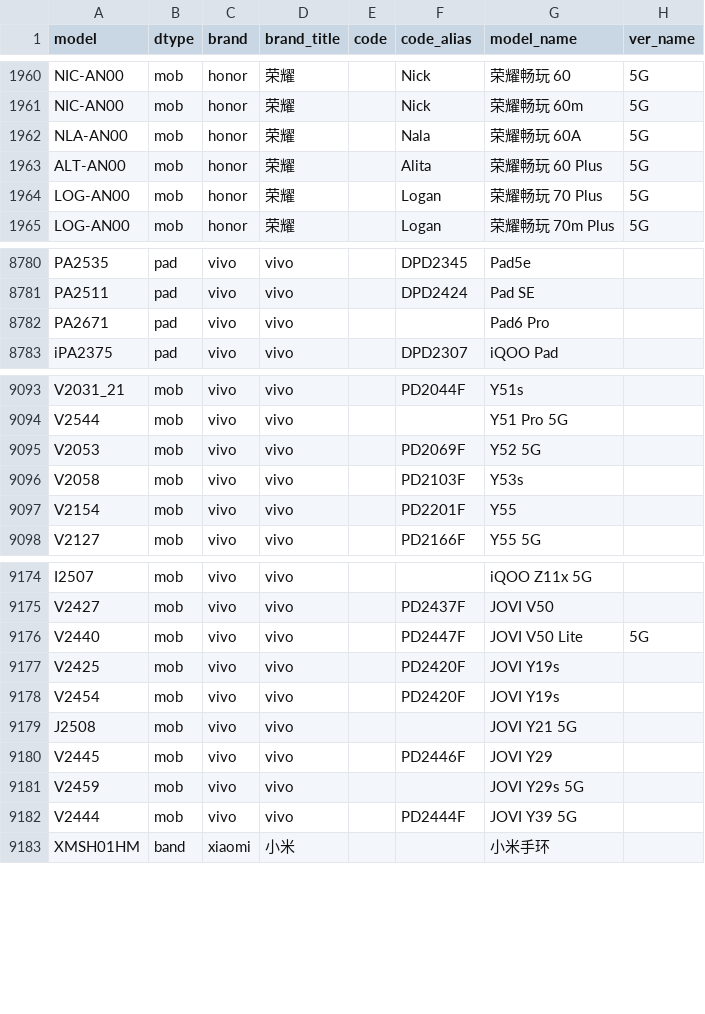
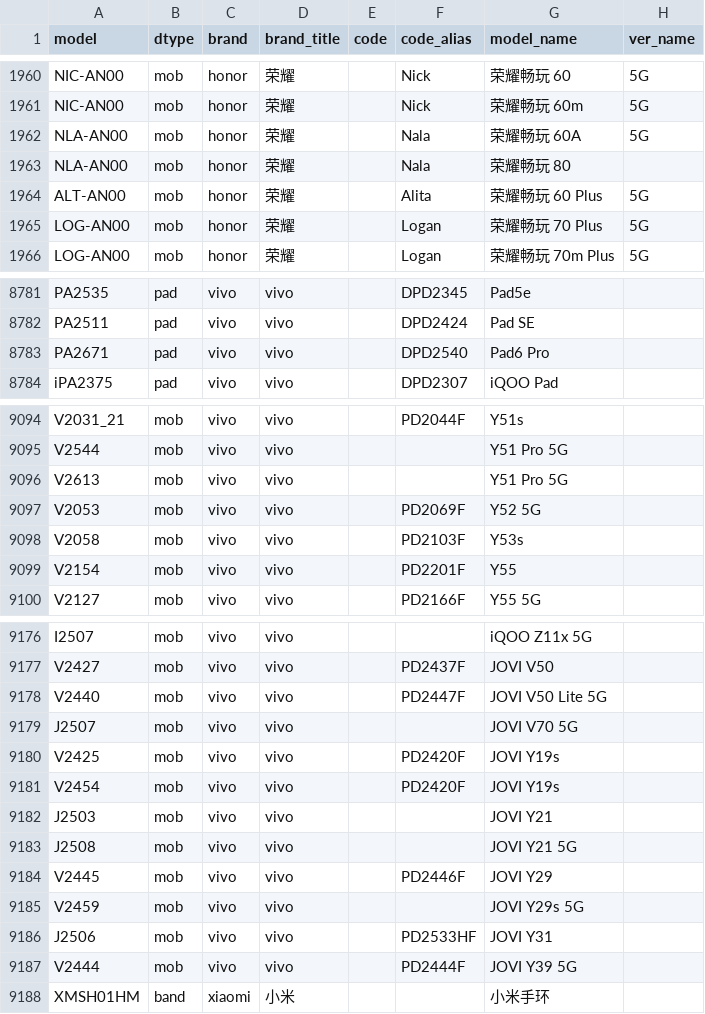
Before and after one commit to ITxiao6666/MobileModels-csv, a CSV file: models.csv, drawn as a sheet; only a part is shown, gaps mark what is left out.

Commit message:
Sync with MobileModels 23dd85e236ce2594122604db73404b2d4eb30610

```diff
--- a/models.csv
+++ b/models.csv
@@ -1962,2 +1962,3 @@ NIC-AN00,mob,honor,荣耀,,Nick,荣耀畅玩 60m,5G
 NLA-AN00,mob,honor,荣耀,,Nala,荣耀畅玩 60A,5G
+NLA-AN00,mob,honor,荣耀,,Nala,荣耀畅玩 80,
 ALT-AN00,mob,honor,荣耀,,Alita,荣耀畅玩 60 Plus,5G
@@ -8781,3 +8782,3 @@ PA2535,pad,vivo,vivo,,DPD2345,Pad5e,
 PA2511,pad,vivo,vivo,,DPD2424,Pad SE,
-PA2671,pad,vivo,vivo,,,Pad6 Pro,
+PA2671,pad,vivo,vivo,,DPD2540,Pad6 Pro,
 iPA2375,pad,vivo,vivo,,DPD2307,iQOO Pad,
@@ -9094,2 +9095,3 @@ V2031_21,mob,vivo,vivo,,PD2044F,Y51s,
 V2544,mob,vivo,vivo,,,Y51 Pro 5G,
+V2613,mob,vivo,vivo,,,Y51 Pro 5G,
 V2053,mob,vivo,vivo,,PD2069F,Y52 5G,
@@ -9175,5 +9177,7 @@ I2507,mob,vivo,vivo,,,iQOO Z11x 5G,
 V2427,mob,vivo,vivo,,PD2437F,JOVI V50,
-V2440,mob,vivo,vivo,,PD2447F,JOVI V50 Lite,5G
+V2440,mob,vivo,vivo,,PD2447F,JOVI V50 Lite 5G,
+J2507,mob,vivo,vivo,,,JOVI V70 5G,
 V2425,mob,vivo,vivo,,PD2420F,JOVI Y19s,
 V2454,mob,vivo,vivo,,PD2420F,JOVI Y19s,
+J2503,mob,vivo,vivo,,,JOVI Y21,
 J2508,mob,vivo,vivo,,,JOVI Y21 5G,
@@ -9181,2 +9185,3 @@ V2445,mob,vivo,vivo,,PD2446F,JOVI Y29,
 V2459,mob,vivo,vivo,,,JOVI Y29s 5G,
+J2506,mob,vivo,vivo,,PD2533HF,JOVI Y31,
 V2444,mob,vivo,vivo,,PD2444F,JOVI Y39 5G,
```
Also changed, not shown: 1 other file.
